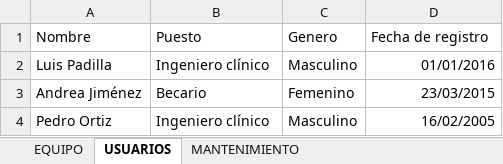
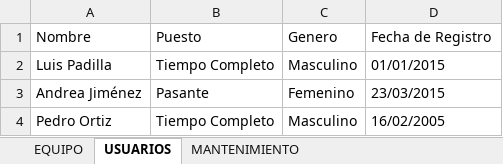
Before and after one commit to NorbiRm/sistema-Angeles, an Excel workbook: src/Datos.xlsx, sheet USUARIOS, drawn as a sheet; values as stored, in another font and other column widths than the file's, no borders; the diff names each change by its address in the sheet, - before the commit and + after, or states it on an @@ line.

```diff
--- a/src/Datos.xlsx (sheet USUARIOS)
+++ b/src/Datos.xlsx (sheet USUARIOS)
-D1: Fecha de registro
+D1: Fecha de Registro
-B2 (Puesto): Ingeniero clínico
+B2 (Puesto): Tiempo Completo
-D2 (Fecha de Registro): 01/01/2016
+D2 (Fecha de Registro): 01/01/2015
-B3 (Puesto): Becario
+B3 (Puesto): Pasante
-D3:D4 alignment: right
+D3:D4 alignment: left
-B4 (Puesto): Ingeniero clínico
+B4 (Puesto): Tiempo Completo
```
Also changed, not shown: sheet EQUIPO, sheet MANTENIMIENTO, 2 other files.
